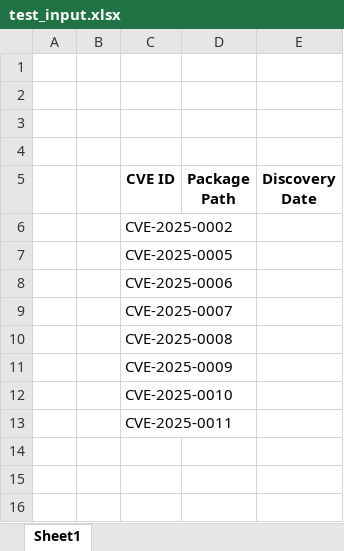
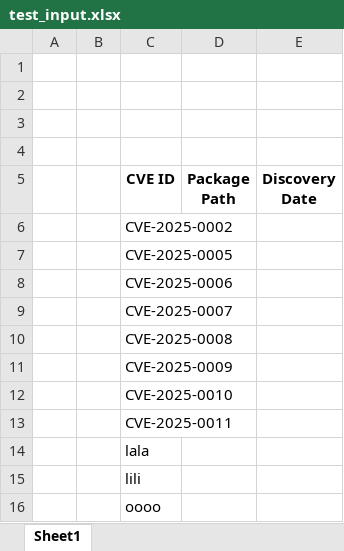
Before and after one commit to thursandi/ExcelJsonUpdater, an Excel workbook: testResource/test_input.xlsx, sheet Sheet1, drawn as a sheet; values as stored, in another font and other column widths than the file's, no borders; the diff names each change by its address in the sheet, - before the commit and + after, or states it on an @@ line.

Commit message:
discoveredDate

```diff
--- a/testResource/test_input.xlsx (sheet Sheet1)
+++ b/testResource/test_input.xlsx (sheet Sheet1)
+row 14:  |  | lala
+row 15:  |  | lili
+row 16:  |  | oooo
```
Also changed, not shown: 4 other files.
